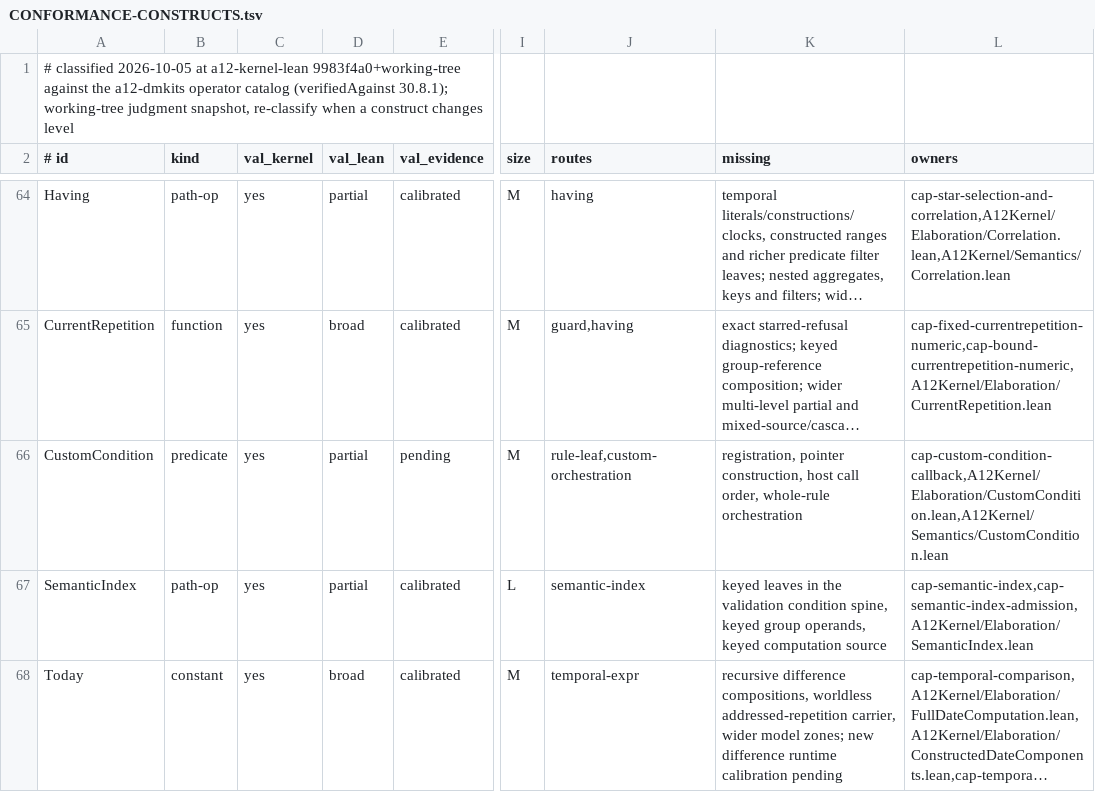
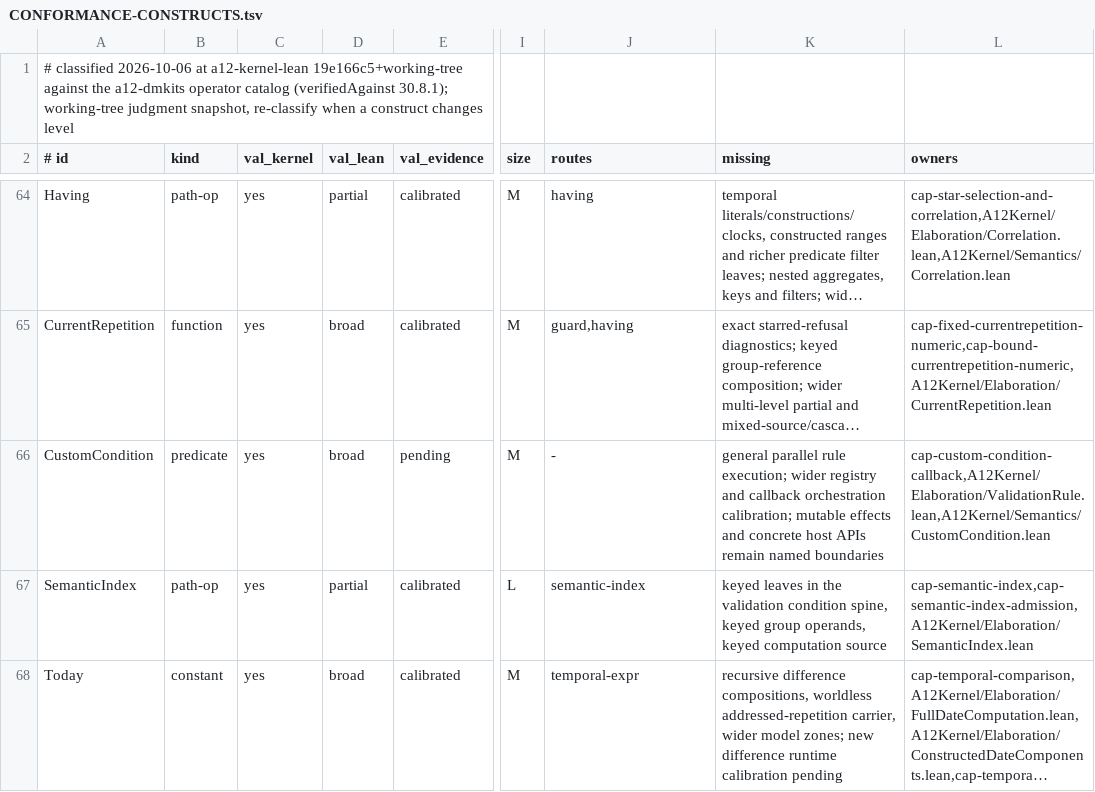
Before and after one commit to mbackschat/a12-kernel-lean, a TSV file: docs/CONFORMANCE-CONSTRUCTS.tsv, drawn as a sheet; only a part is shown, gaps mark what is left out; long unchanged cells end in …; the diff names each change by its address in the sheet, - before the commit and + after, or states it on an @@ line.

Commit message:
feat(custom): integrate callbacks into checked validation rules
Preserve reached registry lookup, generated-rule call phases, and complete invocation inputs across full and partial validation. Reader, shared condition folds, and rule binding form one cohesive semantic boundary; host effects and general parallel execution remain explicit exclusions.

```diff
--- a/docs/CONFORMANCE-CONSTRUCTS.tsv
+++ b/docs/CONFORMANCE-CONSTRUCTS.tsv
-A1 (# id): # classified 2026-10-05 at a12-kernel-lean 9983f4a0+working-tree against the…
+A1 (# id): # classified 2026-10-06 at a12-kernel-lean 19e166c5+working-tree against the…
-D66 (val_lean): partial
+D66 (val_lean): broad
-J66 (routes): rule-leaf,custom-orchestration
+J66 (routes): -
-K66 (missing): registration, pointer construction, host call order, whole-rule orchestration
+K66 (missing): general parallel rule execution; wider registry and callback orchestration calibration; mutable effects and concrete host APIs remain named boundaries
-L66 (owners): cap-custom-condition-callback,A12Kernel/Elaboration/CustomCondition.lean,A12Kernel/Semantics/CustomCondition.lean
+L66 (owners): cap-custom-condition-callback,A12Kernel/Elaboration/ValidationRule.lean,A12Kernel/Semantics/CustomCondition.lean
```
Also changed, not shown: 30 other files.
